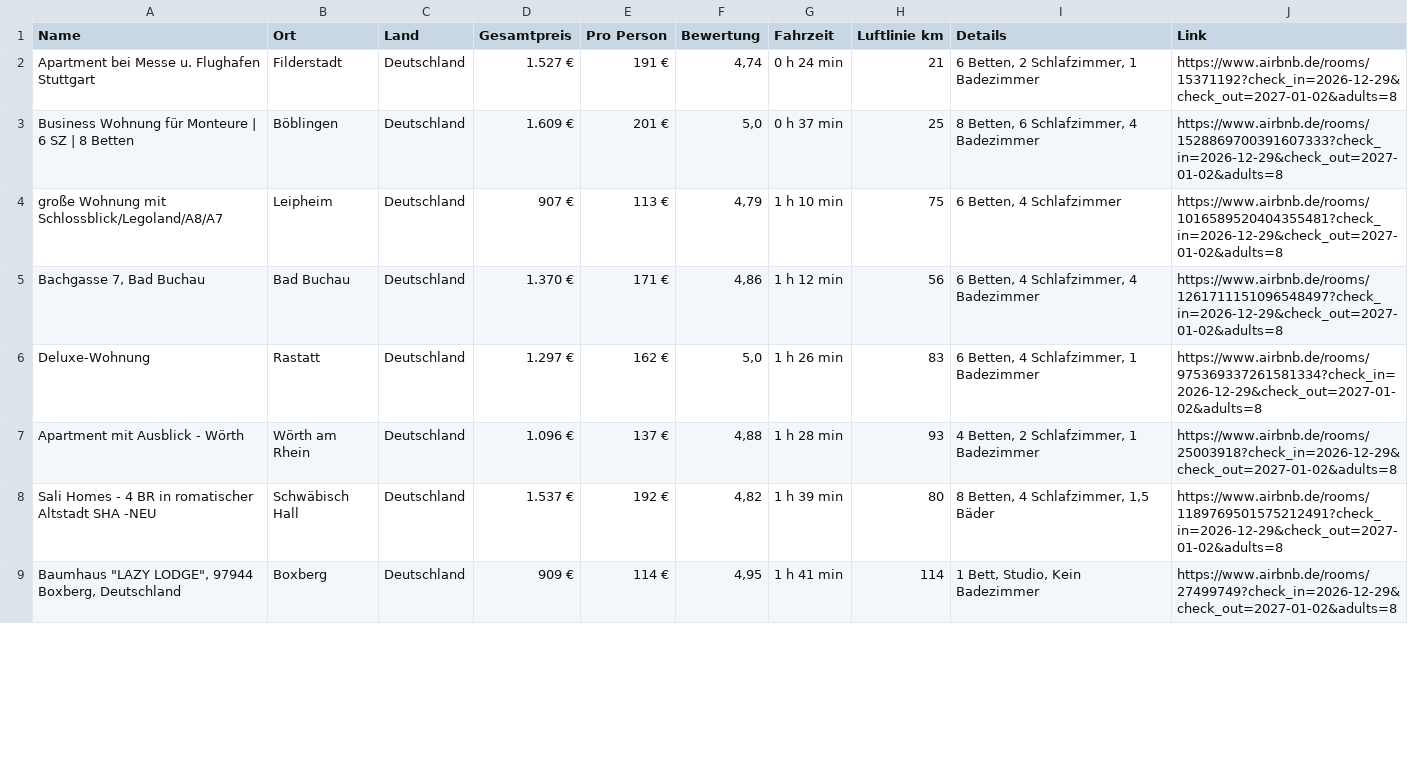
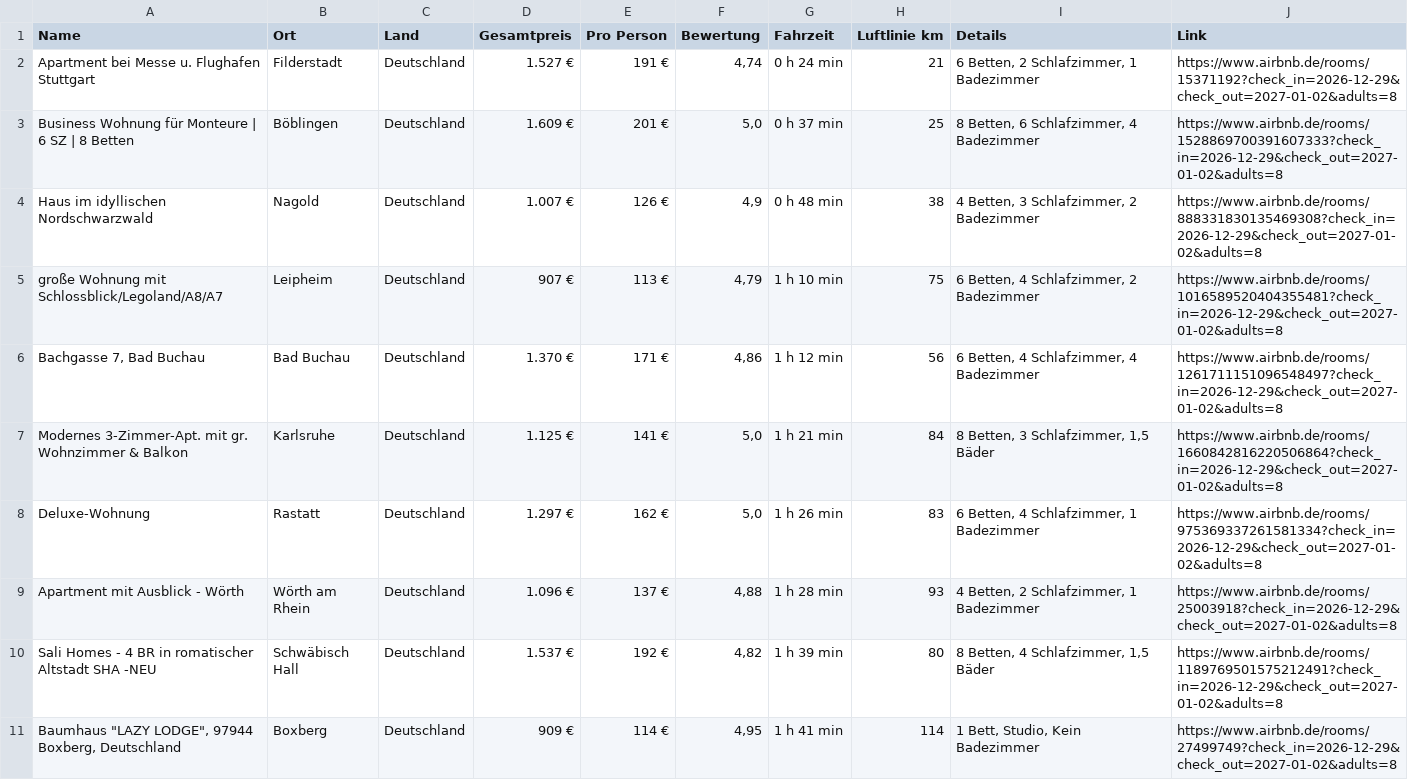
Before and after one commit to test-user317/silvester-airbnb, a CSV file: airbnb_aktuell_frei.csv, drawn as a sheet; only a part is shown; the diff covers the shown part only.

```diff
--- a/airbnb_aktuell_frei.csv
+++ b/airbnb_aktuell_frei.csv
@@ -3,4 +3,6 @@ Apartment bei Messe u. Flughafen Stuttgart;Filderstadt;Deutschland;1.527 €;191
 Business Wohnung für Monteure | 6 SZ | 8 Betten;Böblingen;Deutschland;1.609 €;201 €;5,0;0 h 37 min;25;8 Betten, 6 Schlafzimmer, 4 Badezimmer;https://www.airbnb.de/rooms/1528869700391607333?check_in=2026-12-29&check_out=2027-01-02&adults=8
-große Wohnung mit Schlossblick/Legoland/A8/A7;Leipheim;Deutschland;907 €;113 €;4,79;1 h 10 min;75;6 Betten, 4 Schlafzimmer;https://www.airbnb.de/rooms/1016589520404355481?check_in=2026-12-29&check_out=2027-01-02&adults=8
+Haus im idyllischen Nordschwarzwald;Nagold;Deutschland;1.007 €;126 €;4,9;0 h 48 min;38;4 Betten, 3 Schlafzimmer, 2 Badezimmer;https://www.airbnb.de/rooms/888331830135469308?check_in=2026-12-29&check_out=2027-01-02&adults=8
+große Wohnung mit Schlossblick/Legoland/A8/A7;Leipheim;Deutschland;907 €;113 €;4,79;1 h 10 min;75;6 Betten, 4 Schlafzimmer, 2 Badezimmer;https://www.airbnb.de/rooms/1016589520404355481?check_in=2026-12-29&check_out=2027-01-02&adults=8
 Bachgasse 7, Bad Buchau;Bad Buchau;Deutschland;1.370 €;171 €;4,86;1 h 12 min;56;6 Betten, 4 Schlafzimmer, 4 Badezimmer;https://www.airbnb.de/rooms/1261711151096548497?check_in=2026-12-29&check_out=2027-01-02&adults=8
+Modernes 3-Zimmer-Apt. mit gr. Wohnzimmer & Balkon;Karlsruhe;Deutschland;1.125 €;141 €;5,0;1 h 21 min;84;8 Betten, 3 Schlafzimmer, 1,5 Bäder;https://www.airbnb.de/rooms/1660842816220506864?check_in=2026-12-29&check_out=2027-01-02&adults=8
 Deluxe-Wohnung;Rastatt;Deutschland;1.297 €;162 €;5,0;1 h 26 min;83;6 Betten, 4 Schlafzimmer, 1 Badezimmer;https://www.airbnb.de/rooms/975369337261581334?check_in=2026-12-29&check_out=2027-01-02&adults=8
```
Also changed, not shown: 6 added rows, 7 removed rows and 23 edited cells elsewhere in this file, 3 other files.
